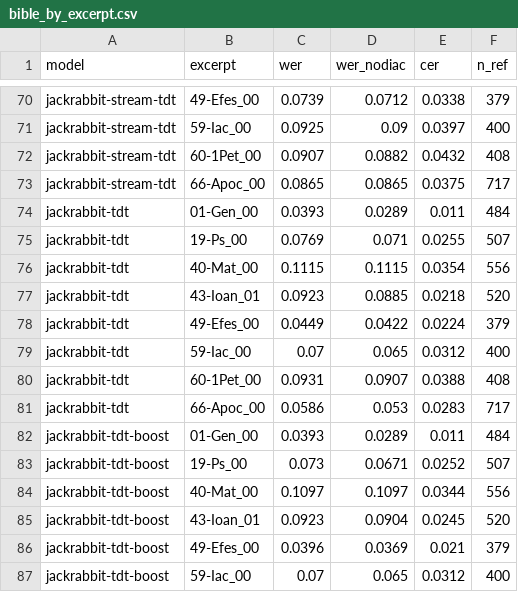
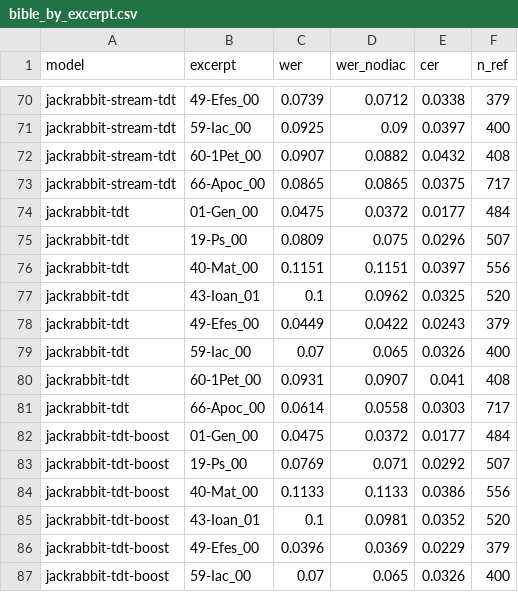
Before and after one commit to PRC-Atlanta/live-ro2en, a CSV file: results/bible_by_excerpt.csv, drawn as a sheet; only a part is shown, gaps mark what is left out; the diff covers the shown part only.

```diff
--- a/results/bible_by_excerpt.csv
+++ b/results/bible_by_excerpt.csv
@@ -73,15 +73,15 @@ jackrabbit-stream-tdt,60-1Pet_00,0.0907,0.0882,0.0432,408
 jackrabbit-stream-tdt,66-Apoc_00,0.0865,0.0865,0.0375,717
-jackrabbit-tdt,01-Gen_00,0.0393,0.0289,0.011,484
-jackrabbit-tdt,19-Ps_00,0.0769,0.071,0.0255,507
-jackrabbit-tdt,40-Mat_00,0.1115,0.1115,0.0354,556
-jackrabbit-tdt,43-Ioan_01,0.0923,0.0885,0.0218,520
-jackrabbit-tdt,49-Efes_00,0.0449,0.0422,0.0224,379
-jackrabbit-tdt,59-Iac_00,0.07,0.065,0.0312,400
-jackrabbit-tdt,60-1Pet_00,0.0931,0.0907,0.0388,408
-jackrabbit-tdt,66-Apoc_00,0.0586,0.053,0.0283,717
-jackrabbit-tdt-boost,01-Gen_00,0.0393,0.0289,0.011,484
-jackrabbit-tdt-boost,19-Ps_00,0.073,0.0671,0.0252,507
-jackrabbit-tdt-boost,40-Mat_00,0.1097,0.1097,0.0344,556
-jackrabbit-tdt-boost,43-Ioan_01,0.0923,0.0904,0.0245,520
-jackrabbit-tdt-boost,49-Efes_00,0.0396,0.0369,0.021,379
-jackrabbit-tdt-boost,59-Iac_00,0.07,0.065,0.0312,400
+jackrabbit-tdt,01-Gen_00,0.0475,0.0372,0.0177,484
+jackrabbit-tdt,19-Ps_00,0.0809,0.075,0.0296,507
+jackrabbit-tdt,40-Mat_00,0.1151,0.1151,0.0397,556
+jackrabbit-tdt,43-Ioan_01,0.1,0.0962,0.0325,520
+jackrabbit-tdt,49-Efes_00,0.0449,0.0422,0.0243,379
+jackrabbit-tdt,59-Iac_00,0.07,0.065,0.0326,400
+jackrabbit-tdt,60-1Pet_00,0.0931,0.0907,0.041,408
+jackrabbit-tdt,66-Apoc_00,0.0614,0.0558,0.0303,717
+jackrabbit-tdt-boost,01-Gen_00,0.0475,0.0372,0.0177,484
+jackrabbit-tdt-boost,19-Ps_00,0.0769,0.071,0.0292,507
+jackrabbit-tdt-boost,40-Mat_00,0.1133,0.1133,0.0386,556
+jackrabbit-tdt-boost,43-Ioan_01,0.1,0.0981,0.0352,520
+jackrabbit-tdt-boost,49-Efes_00,0.0396,0.0369,0.0229,379
+jackrabbit-tdt-boost,59-Iac_00,0.07,0.065,0.0326,400
```
Also changed, not shown: 59 edited cells elsewhere in this file, results/bible_scores.csv, 29 other files.
